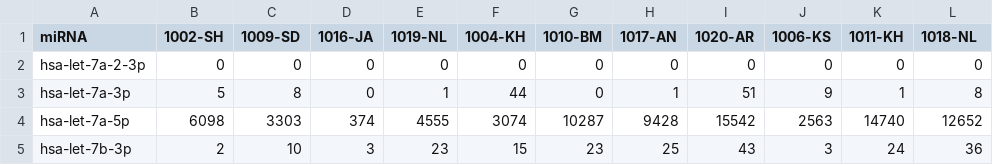
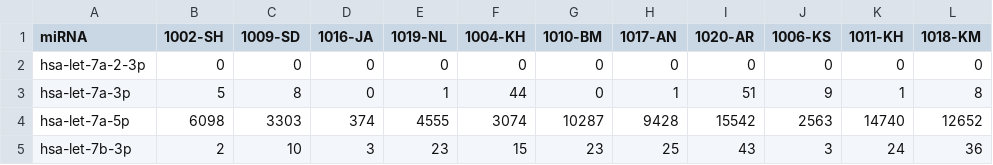
Before and after one commit to bpereira2022/Maternal-sedentary-behavior-and-breast-milk-EV-miRNA-across-pregnancy, a CSV file: Merged_Count.csv, drawn as a sheet; only a part is shown.

Commit message:
Corrected participant ID

```diff
--- a/Merged_Count.csv
+++ b/Merged_Count.csv
@@ -1,2 +1,2 @@
-miRNA,1002-SH,1009-SD,1016-JA,1019-NL,1004-KH,1010-BM,1017-AN,1020-AR,1006-KS,1011-KH,1018-NL
+miRNA,1002-SH,1009-SD,1016-JA,1019-NL,1004-KH,1010-BM,1017-AN,1020-AR,1006-KS,1011-KH,1018-KM
 hsa-let-7a-2-3p,0,0,0,0,0,0,0,0,0,0,0
```
